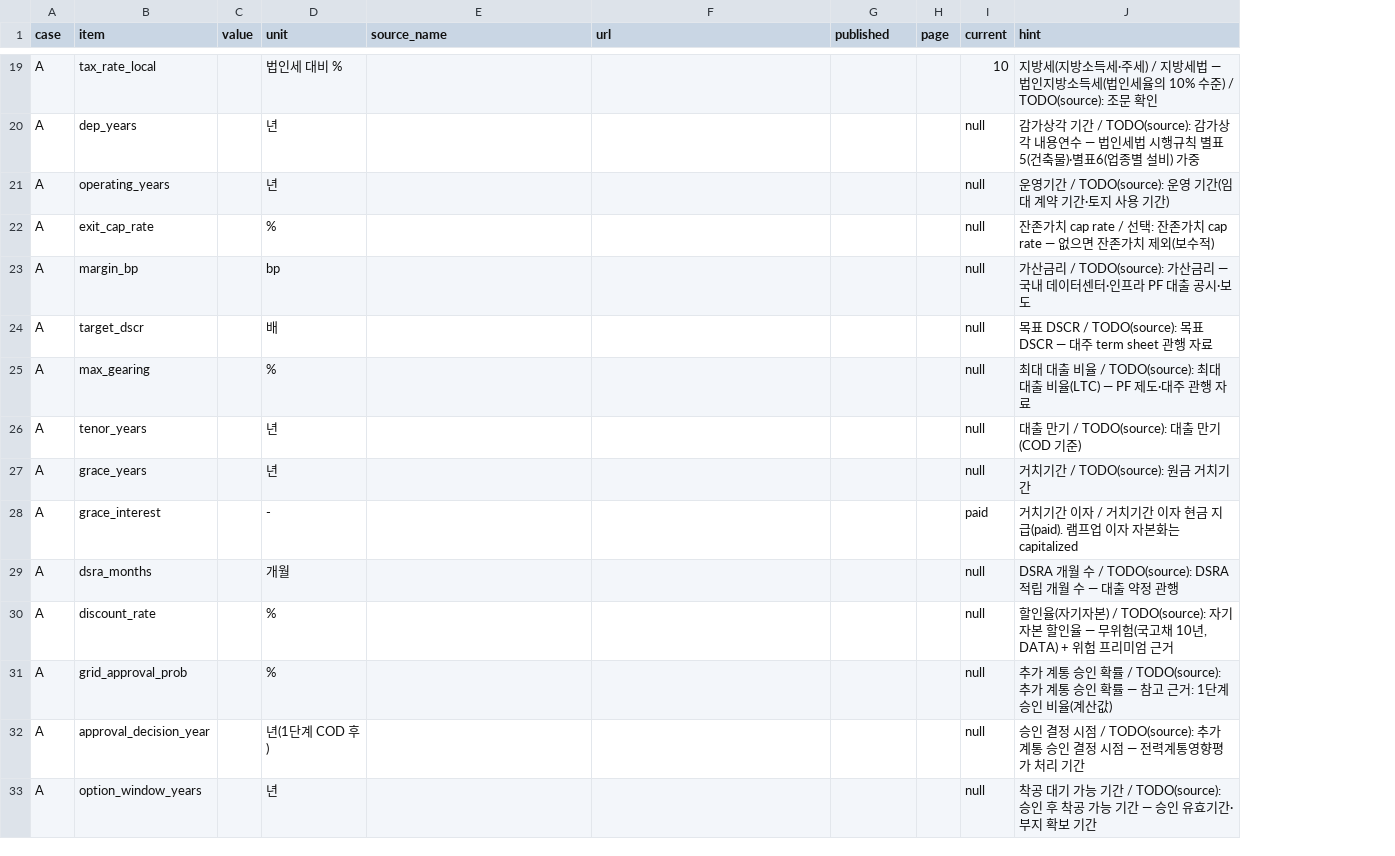
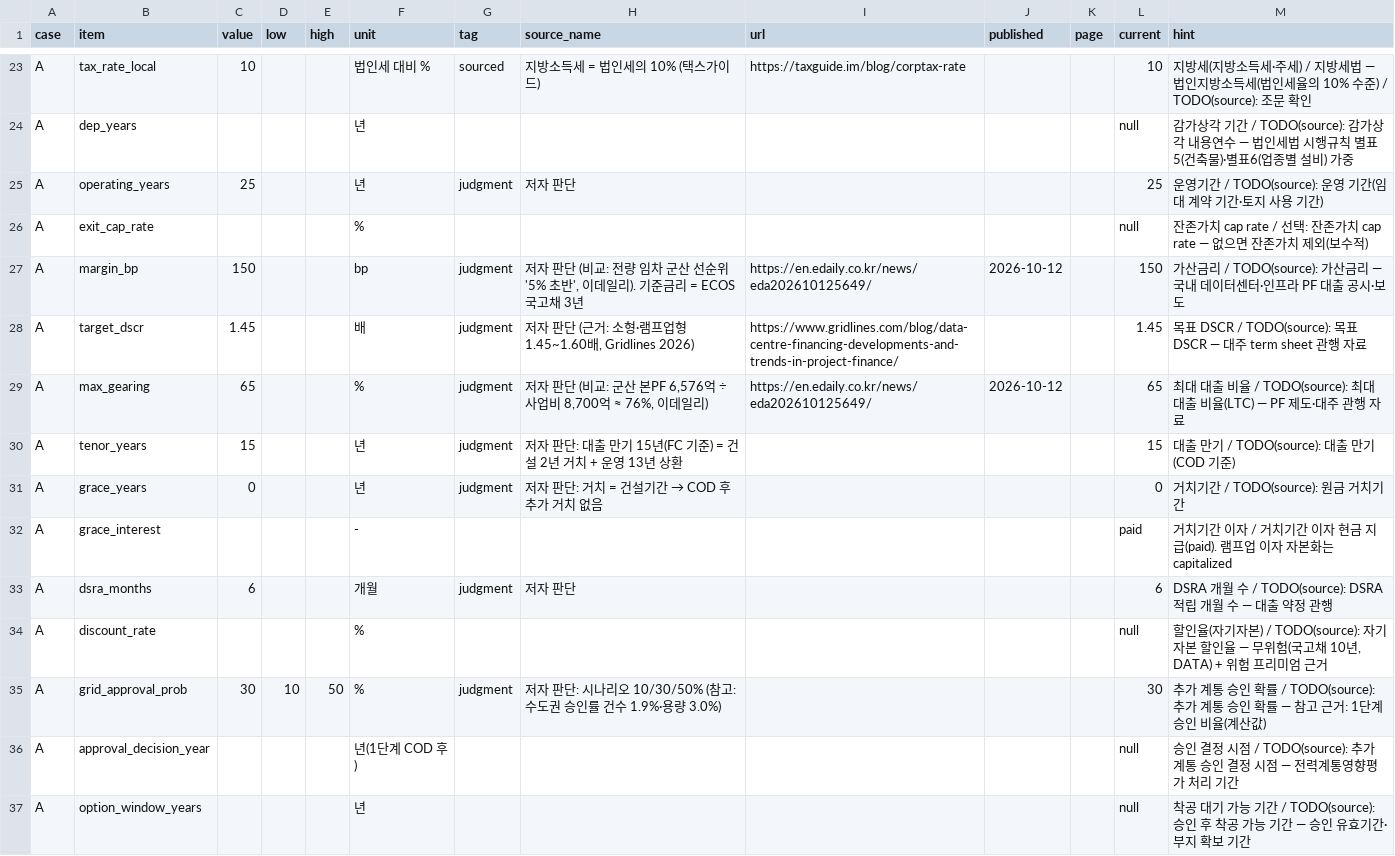
Before and after one commit to Cojae-Kang/ksj-ai-energy-asset-portfolio, a CSV file: data/manual/vol02_assumptions.csv, drawn as a sheet; only a part is shown, gaps mark what is left out; addresses are those after the commit; the diff covers the shown part only; the diff names each change by its address in the sheet, - before the commit and + after, or states it on an @@ line.

```diff
--- a/data/manual/vol02_assumptions.csv
+++ b/data/manual/vol02_assumptions.csv
+column D (low), row 35: 10
+column E (high), row 35: 50
+column G (tag), rows 23-35: sourced |  | judgment |  | judgment | judgment | judgment | judgment | judgment |  | judgment |  | judgment
-C23 (value): (empty)
+C23 (value): 10
-H23 (source_name): (empty)
+H23 (source_name): 지방소득세 = 법인세의 10% (택스가이드)
-I23 (url): (empty)
+I23 (url): https://taxguide.im/blog/corptax-rate
-C25 (value): (empty)
+C25 (value): 25
-H25 (source_name): (empty)
+H25 (source_name): 저자 판단
-L25 (current): null
+L25 (current): 25
-C27 (value): (empty)
+C27 (value): 150
-H27 (source_name): (empty)
+H27 (source_name): 저자 판단 (비교: 전량 임차 군산 선순위 '5% 초반', 이데일리). 기준금리 = ECOS 국고채 3년
-I27 (url): (empty)
+I27 (url): https://en.edaily.co.kr/news/eda202610125649/
-J27 (published): (empty)
+J27 (published): 2026-10-12
-L27 (current): null
+L27 (current): 150
-C28 (value): (empty)
+C28 (value): 1.45
-H28 (source_name): (empty)
+H28 (source_name): 저자 판단 (근거: 소형·램프업형 1.45~1.60배, Gridlines 2026)
-I28 (url): (empty)
+I28 (url): https://www.gridlines.com/blog/data-centre-financing-developments-and-trends-in-project-finance/
-L28 (current): null
+L28 (current): 1.45
-C29 (value): (empty)
+C29 (value): 65
-H29 (source_name): (empty)
+H29 (source_name): 저자 판단 (비교: 군산 본PF 6,576억 ÷ 사업비 8,700억 ≈ 76%, 이데일리)
-I29 (url): (empty)
+I29 (url): https://en.edaily.co.kr/news/eda202610125649/
-J29 (published): (empty)
+J29 (published): 2026-10-12
-L29 (current): null
+L29 (current): 65
-C30 (value): (empty)
+C30 (value): 15
-H30 (source_name): (empty)
+H30 (source_name): 저자 판단: 대출 만기 15년(FC 기준) = 건설 2년 거치 + 운영 13년 상환
-L30 (current): null
+L30 (current): 15
-C31 (value): (empty)
+C31 (value): 0
@@ H31 (source_name): (empty) → 저자 판단: 거치 = 건설기간 → COD 후 추가 거치 없음 @@
-L31 (current): null
+L31 (current): 0
-C33 (value): (empty)
+C33 (value): 6
-H33 (source_name): (empty)
+H33 (source_name): 저자 판단
-L33 (current): null
+L33 (current): 6
-C35 (value): (empty)
+C35 (value): 30
-H35 (source_name): (empty)
+H35 (source_name): 저자 판단: 시나리오 10/30/50% (참고: 수도권 승인률 건수 1.9%·용량 3.0%)
-L35 (current): null
+L35 (current): 30
```
Also changed, not shown: 9 added rows, 1 removed row and 77 edited cells elsewhere in this file, 18 other files.
